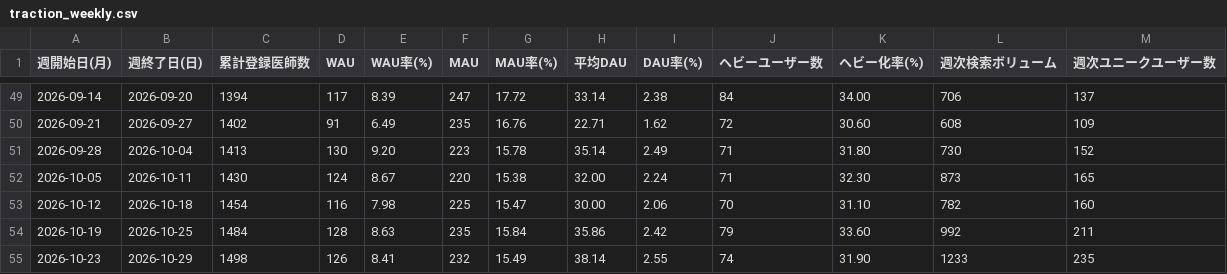
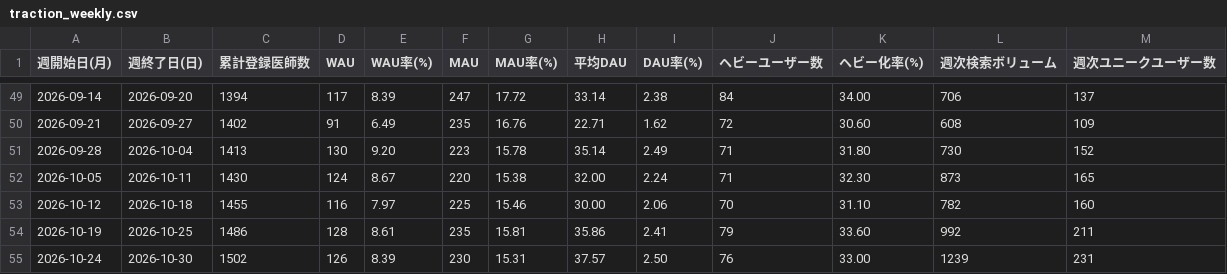
Before and after one commit to okui-dev/cubec-traction-dashboard, a CSV file: traction_weekly.csv, drawn as a sheet; only a part is shown, gaps mark what is left out.

```diff
--- a/traction_weekly.csv
+++ b/traction_weekly.csv
@@ -52,4 +52,4 @@
 2026-10-05,2026-10-11,1430,124,8.67,220,15.38,32.00,2.24,71,32.30,873,165
-2026-10-12,2026-10-18,1454,116,7.98,225,15.47,30.00,2.06,70,31.10,782,160
-2026-10-19,2026-10-25,1484,128,8.63,235,15.84,35.86,2.42,79,33.60,992,211
-2026-10-23,2026-10-29,1498,126,8.41,232,15.49,38.14,2.55,74,31.90,1233,235
+2026-10-12,2026-10-18,1455,116,7.97,225,15.46,30.00,2.06,70,31.10,782,160
+2026-10-19,2026-10-25,1486,128,8.61,235,15.81,35.86,2.41,79,33.60,992,211
+2026-10-24,2026-10-30,1502,126,8.39,230,15.31,37.57,2.50,76,33.00,1239,231
```
Also changed, not shown: traction_weekly_allsearch.csv, traction_weekly_login.csv, 6 other files.
